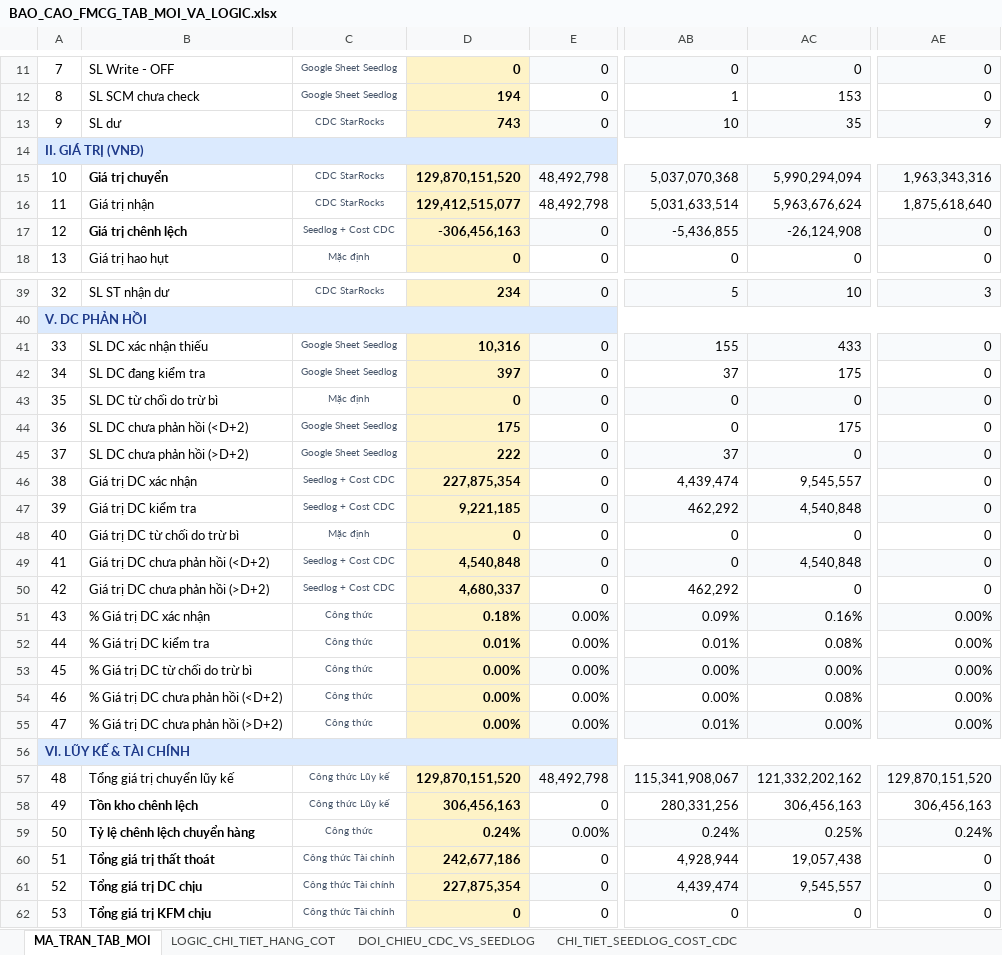
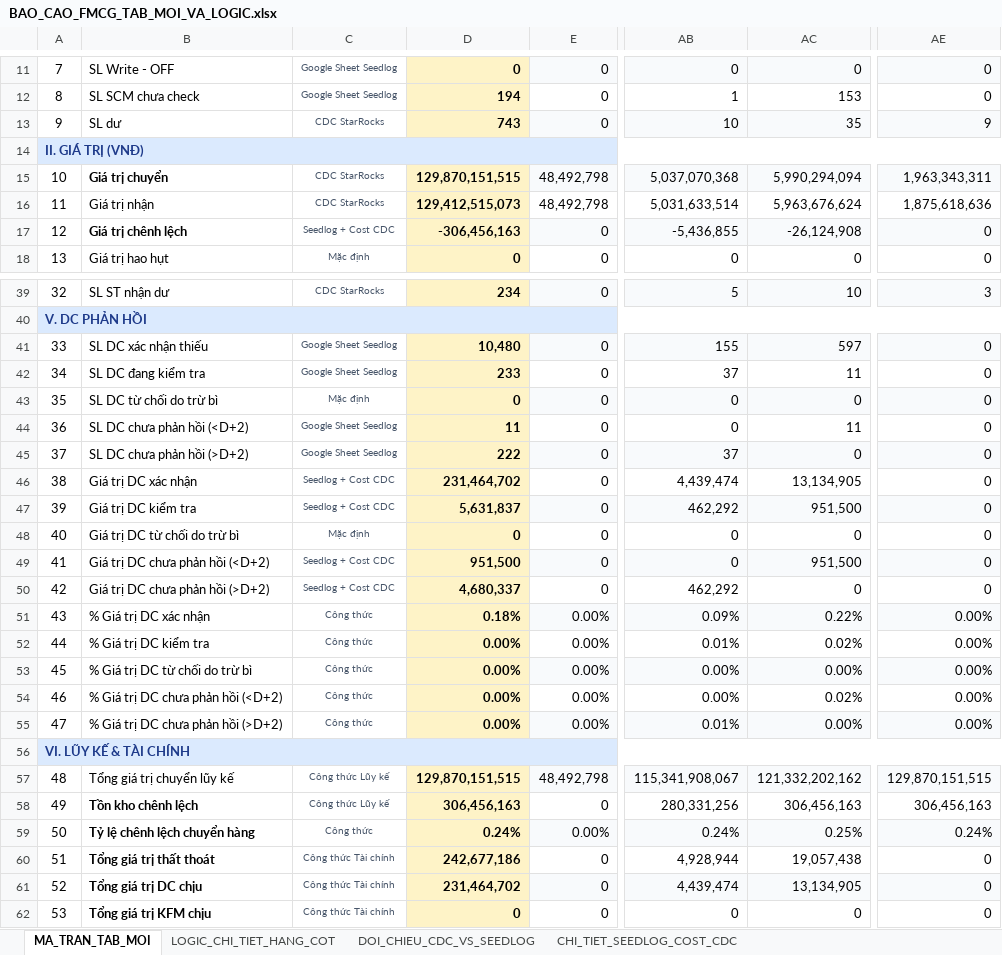
Before and after one commit to aresphamha/Doi_Soat_Dong_Mat, an Excel workbook: BAO_CAO_FMCG_TAB_MOI_VA_LOGIC.xlsx, sheet MA_TRAN_TAB_MOI, drawn as a sheet; only a part is shown, gaps mark what is left out; values as stored, in another font and other column widths than the file's, no borders; the diff covers the shown part only; the diff names each change by its address in the sheet, - before the commit and + after, or states it on an @@ line.

```diff
--- a/BAO_CAO_FMCG_TAB_MOI_VA_LOGIC.xlsx (sheet MA_TRAN_TAB_MOI)
+++ b/BAO_CAO_FMCG_TAB_MOI_VA_LOGIC.xlsx (sheet MA_TRAN_TAB_MOI)
-D15: 129,870,151,520
+D15: 129,870,151,515
-AE15: 1,963,343,316
+AE15: 1,963,343,311
-D16: 129,412,515,077
+D16: 129,412,515,073
-AE16: 1,875,618,640
+AE16: 1,875,618,636
-D41: 10,316
+D41: 10,480
-AC41: 433
+AC41: 597
-D42: 397
+D42: 233
-AC42: 175
+AC42: 11
-D44: 175
+D44: 11
-AC44: 175
+AC44: 11
-D46: 227,875,354
+D46: 231,464,702
-AC46: 9,545,557
+AC46: 13,134,905
-D47: 9,221,185
+D47: 5,631,837
-AC47: 4,540,848
+AC47: 951,500
-D49: 4,540,848
+D49: 951,500
-AC49: 4,540,848
+AC49: 951,500
-AC51: 0.16%
+AC51: 0.22%
-D52: 0.01%
+D52: 0.00%
-AC52: 0.08%
+AC52: 0.02%
-AC54: 0.08%
+AC54: 0.02%
-D57: 129,870,151,520
+D57: 129,870,151,515
-AE57: 129,870,151,520
+AE57: 129,870,151,515
-D61: 227,875,354
+D61: 231,464,702
-AC61: 9,545,557
+AC61: 13,134,905
```
Also changed, not shown: 1 edited cell elsewhere in this sheet, sheet CHI_TIET_SEEDLOG_COST_CDC, 6 other files.
